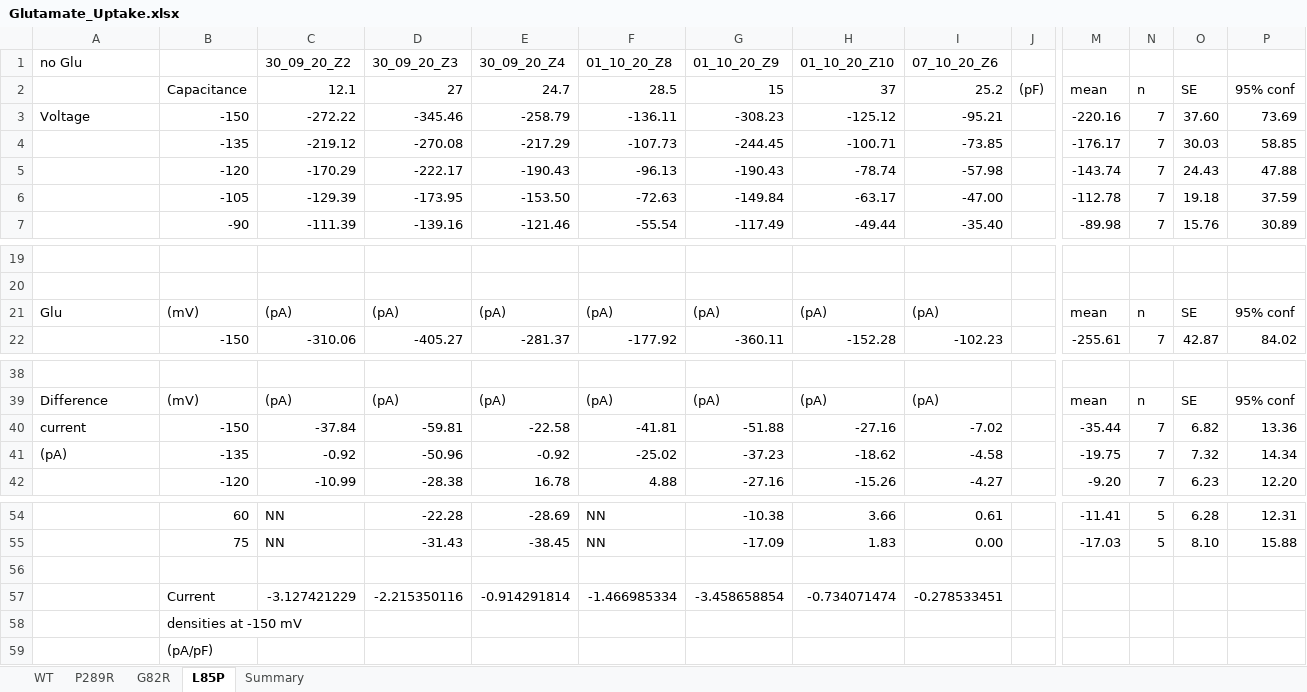
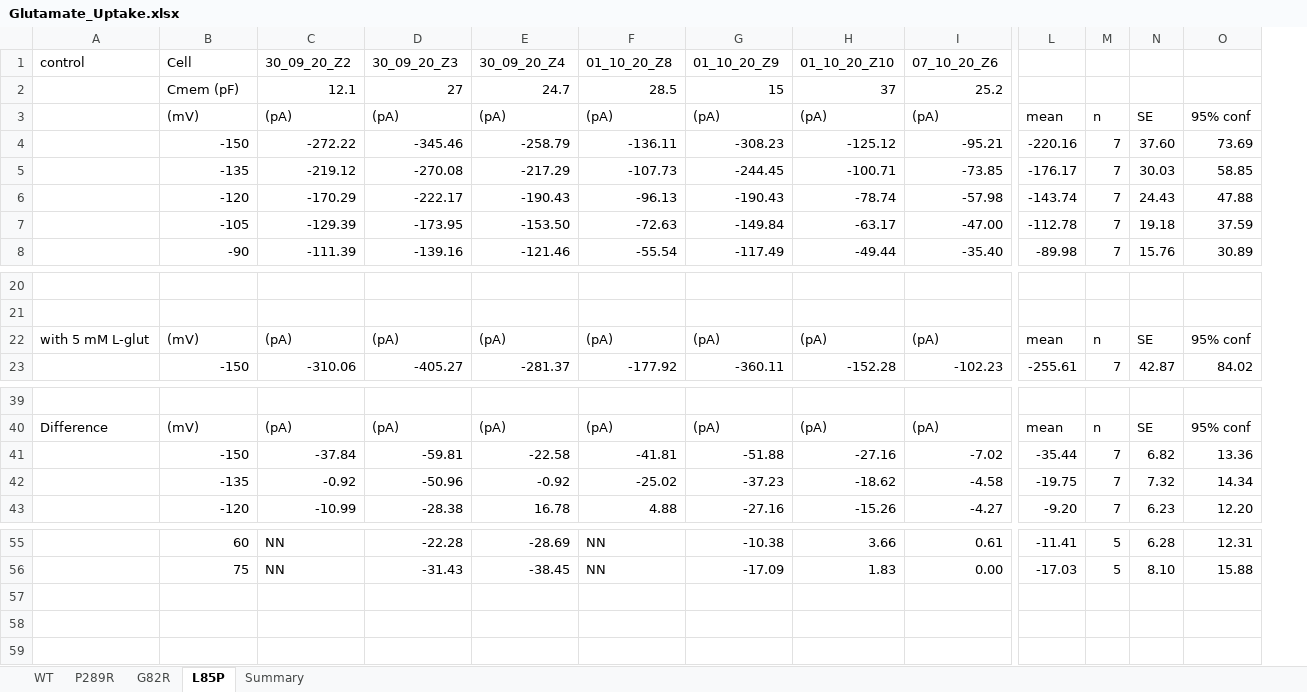
Before and after one commit to peterkovermann/epileptic_encephalopathy_1, an Excel workbook: Glutamate_Uptake.xlsx, sheet L85P, drawn as a sheet; only a part is shown, gaps mark what is left out; values as stored, in another font and other column widths than the file's, no cell formats; removed rows and columns are numbered as before the commit, all else as after; rows hold the shown columns only; the diff names each change by its address in the sheet, - before the commit and + after, or states it on an @@ line.

```diff
--- a/Glutamate_Uptake.xlsx (sheet L85P)
+++ b/Glutamate_Uptake.xlsx (sheet L85P)
-column J, row 2: (pF)
-A1: no Glu
+A1: control
-B1: (empty)
+B1: Cell
-B2 (Cell): Capacitance
+B2 (Cell): Cmem (pF)
-L2: mean
+L2: (empty)
-M2: n
+M2: (empty)
-N2: SE
+N2: (empty)
-O2: 95% conf
+O2: (empty)
+row 3:  | (mV) | (pA) | (pA) | (pA) | (pA) | (pA) | (pA) | (pA) | mean | n | SE | 95% conf
-A4 (control): Voltage
+A4 (control): (empty)
-A22 (control): Glu
+A22 (control): with 5 mM L-glut
-A41 (control): current
+A41 (control): (empty)
-A42 (control): (pA)
+A42 (control): (empty)
-row 56: (empty)
-row 57:  | Current | -3.127421229 | -2.215350116 | -0.914291814 | -1.466985334 | -3.458658854 | -0.734071474 | -0.278533451
-row 58:  | densities at -150 mV
-row 59:  | (pA/pF)
```
Also changed, not shown: sheet P289R, sheet WT, sheet G82R, sheet Summary, cell formats, formulas that keep their value, charts or pictures, Glutamate_Permeability.xlsx, Reversal_potentials_S4.xlsx.
